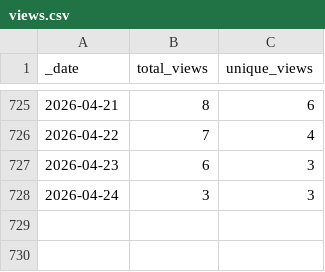
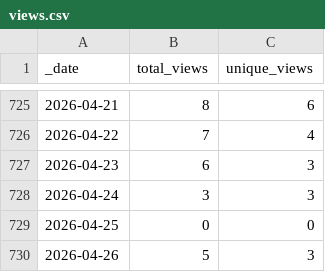
Before and after one commit to jenniferstruthers1-nhs/rap_website_traffic, a CSV file: traffic/views.csv, drawn as a sheet; only a part is shown, gaps mark what is left out; the diff names each change by its address in the sheet, - before the commit and + after, or states it on an @@ line.

```diff
--- a/traffic/views.csv
+++ b/traffic/views.csv
+row 729: 2026-04-25 | 0 | 0
+row 730: 2026-04-26 | 5 | 3
```
Also changed, not shown: traffic/clones.csv, 1 other file.
